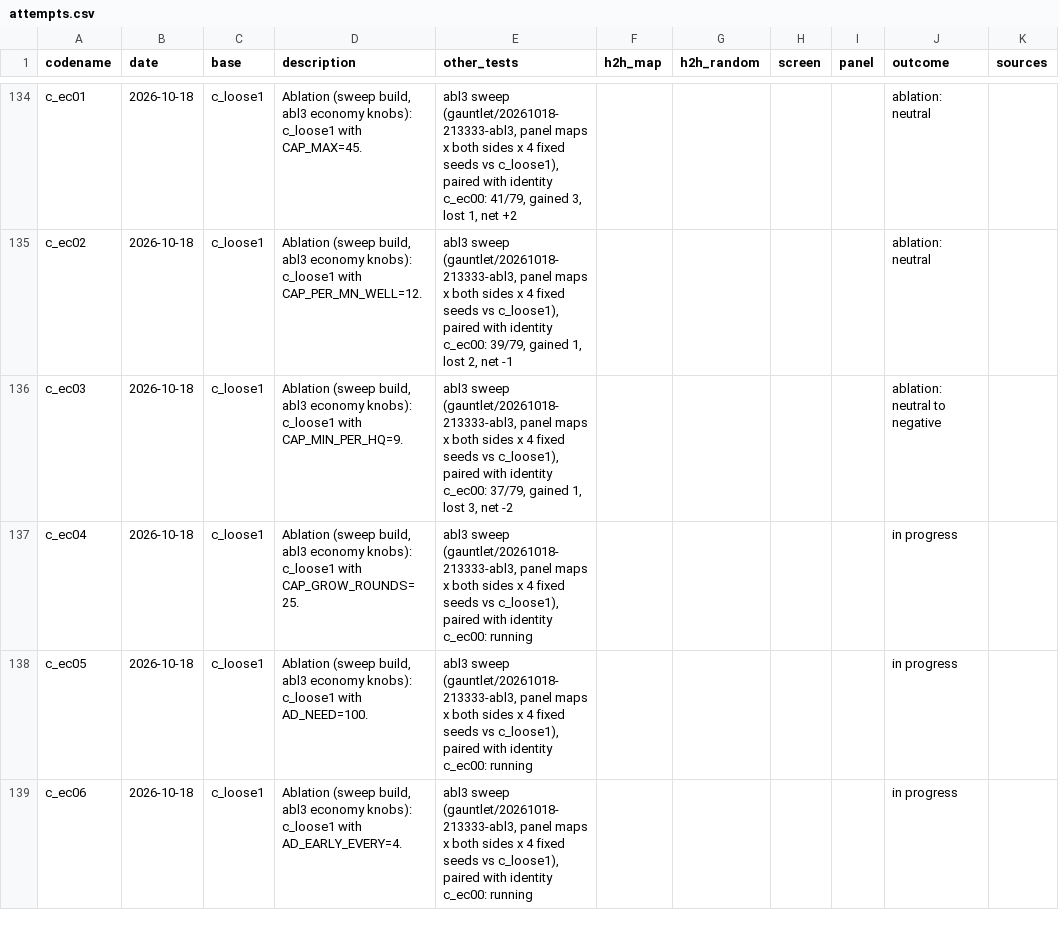
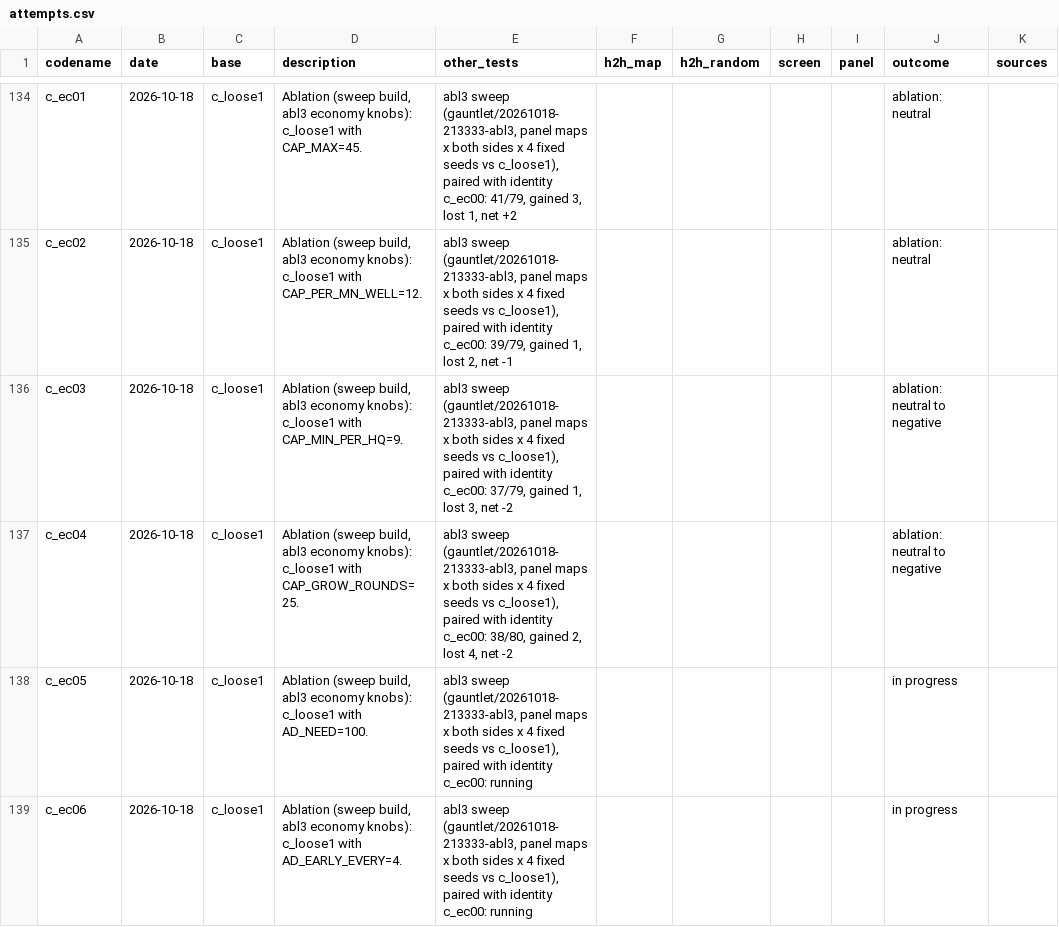
Before and after one commit to terryvanbelle/battlecode23-vibe, a CSV file: progress/attempts.csv, drawn as a sheet; only a part is shown, gaps mark what is left out; the diff covers the shown part only.

```diff
--- a/progress/attempts.csv
+++ b/progress/attempts.csv
@@ -136,3 +136,3 @@ c_ec02,2026-10-18,c_loose1,"Ablation (sweep build, abl3 economy knobs): c_loose1
 c_ec03,2026-10-18,c_loose1,"Ablation (sweep build, abl3 economy knobs): c_loose1 with CAP_MIN_PER_HQ=9.","abl3 sweep (gauntlet/20261018-213333-abl3, panel maps x both sides x 4 fixed seeds vs c_loose1), paired with identity c_ec00: 37/79, gained 1, lost 3, net -2",,,,,ablation: neutral to negative,
-c_ec04,2026-10-18,c_loose1,"Ablation (sweep build, abl3 economy knobs): c_loose1 with CAP_GROW_ROUNDS=25.","abl3 sweep (gauntlet/20261018-213333-abl3, panel maps x both sides x 4 fixed seeds vs c_loose1), paired with identity c_ec00: running",,,,,in progress,
+c_ec04,2026-10-18,c_loose1,"Ablation (sweep build, abl3 economy knobs): c_loose1 with CAP_GROW_ROUNDS=25.","abl3 sweep (gauntlet/20261018-213333-abl3, panel maps x both sides x 4 fixed seeds vs c_loose1), paired with identity c_ec00: 38/80, gained 2, lost 4, net -2",,,,,ablation: neutral to negative,
 c_ec05,2026-10-18,c_loose1,"Ablation (sweep build, abl3 economy knobs): c_loose1 with AD_NEED=100.","abl3 sweep (gauntlet/20261018-213333-abl3, panel maps x both sides x 4 fixed seeds vs c_loose1), paired with identity c_ec00: running",,,,,in progress,
```
Also changed, not shown: 1 added row and 3 edited cells elsewhere in this file, 5 other files.
